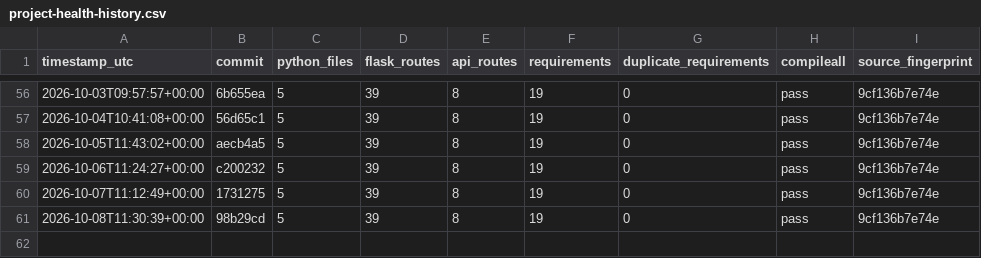
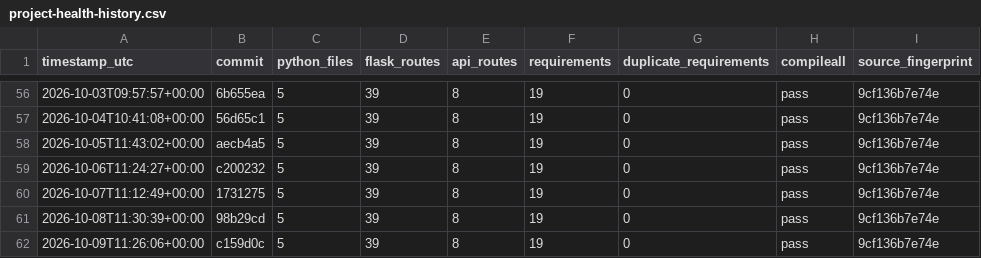
Before and after one commit to Adityism/CAI, a CSV file: reports/project-health-history.csv, drawn as a sheet; only a part is shown, gaps mark what is left out; the diff names each change by its address in the sheet, - before the commit and + after, or states it on an @@ line.

Commit message:
chore(health): record daily CAI project health

```diff
--- a/reports/project-health-history.csv
+++ b/reports/project-health-history.csv
+row 62: 2026-10-09T11:26:06+00:00 | c159d0c | 5 | 39 | 8 | 19 | 0 | pass | 9cf136b7e74e
```
Also changed, not shown: 1 other file.
